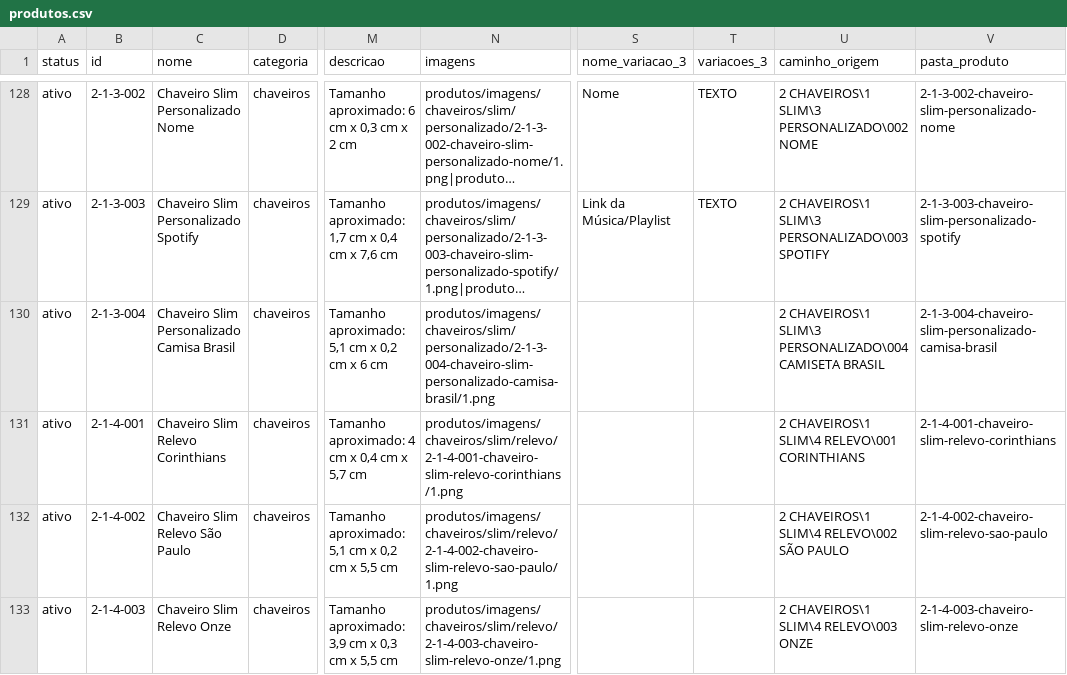
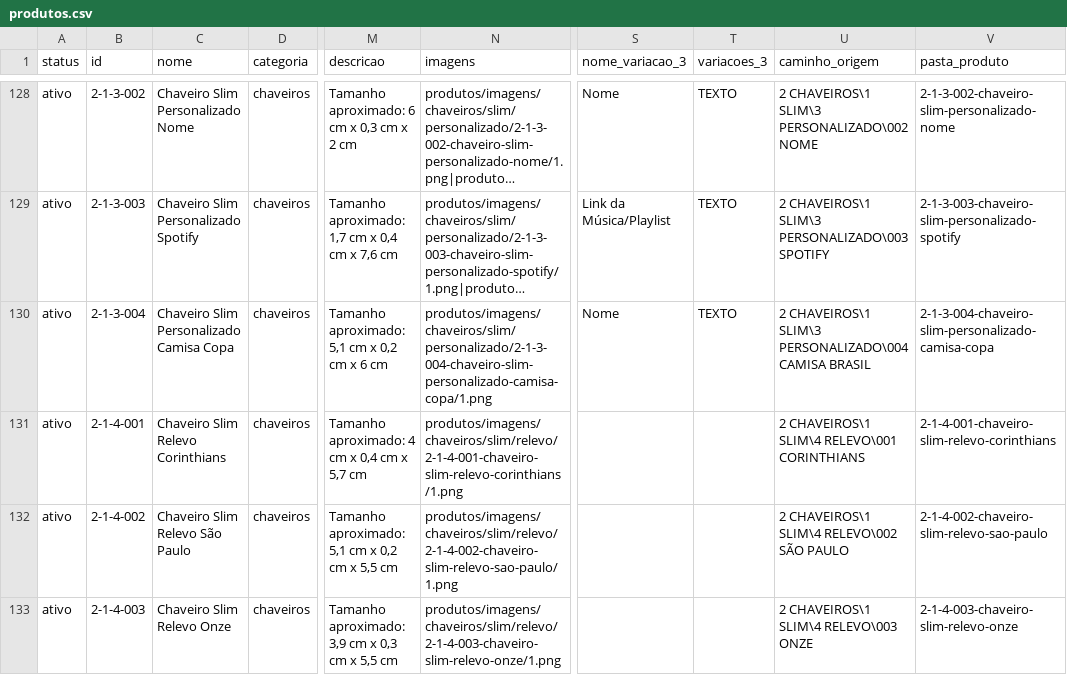
Before and after one commit to jaazielfelipe/additive-hub, a CSV file: frontend/public/produtos/produtos.csv, drawn as a sheet; only a part is shown, gaps mark what is left out; long unchanged cells end in …; the diff names each change by its address in the sheet, - before the commit and + after, or states it on an @@ line.

Commit message:
Atualiza produtos

```diff
--- a/frontend/public/produtos/produtos.csv
+++ b/frontend/public/produtos/produtos.csv
-C130 (nome): Chaveiro Slim Personalizado Camisa Brasil
+C130 (nome): Chaveiro Slim Personalizado Camisa Copa
-N130 (imagens): produtos/imagens/chaveiros/slim/personalizado/2-1-3-004-chaveiro-slim-personalizado-camisa-brasil/1.png
+N130 (imagens): produtos/imagens/chaveiros/slim/personalizado/2-1-3-004-chaveiro-slim-personalizado-camisa-copa/1.png
-S130 (nome_variacao_3): (empty)
+S130 (nome_variacao_3): Nome
-T130 (variacoes_3): (empty)
+T130 (variacoes_3): TEXTO
-U130 (caminho_origem): …SLIM\3 PERSONALIZADO\004 CAMISETA BRASIL
+U130 (caminho_origem): …SLIM\3 PERSONALIZADO\004 CAMISA BRASIL
-V130 (pasta_produto): 2-1-3-004-chaveiro-slim-personalizado-camisa-brasil
+V130 (pasta_produto): 2-1-3-004-chaveiro-slim-personalizado-camisa-copa
```
Also changed, not shown: 1 other file.
